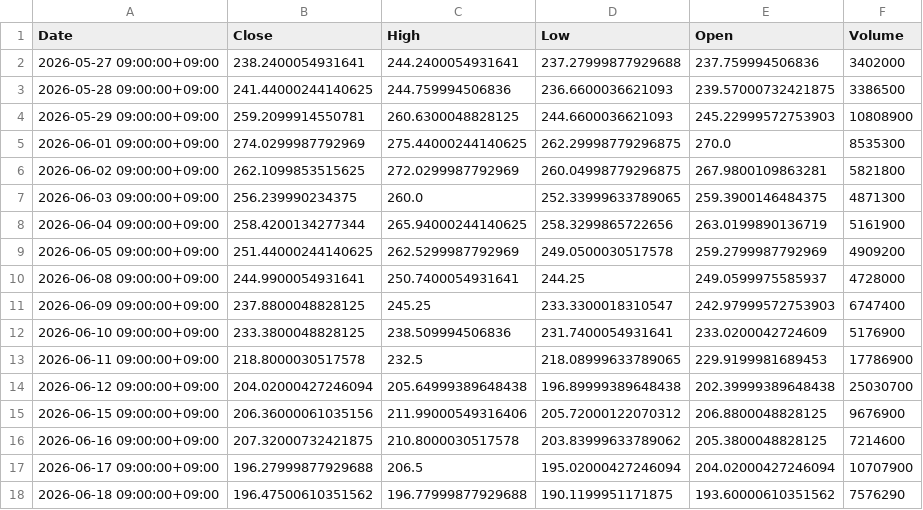
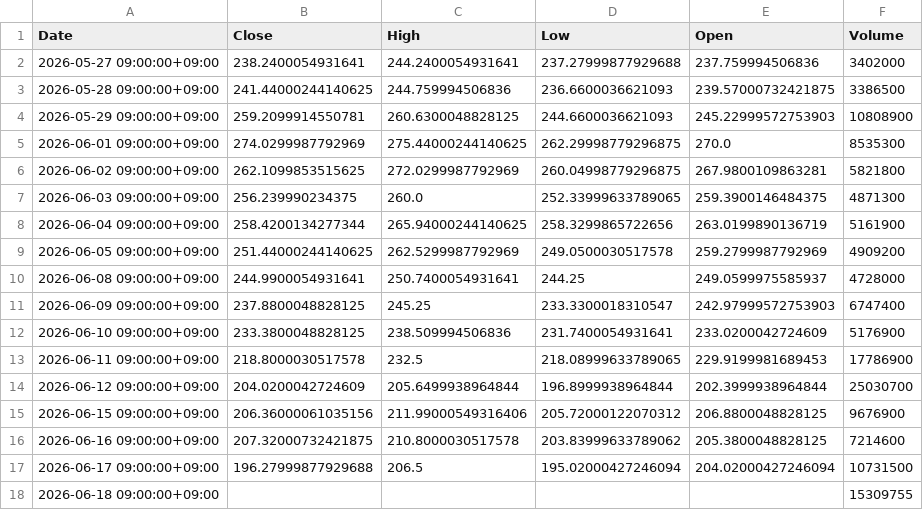
Before and after one commit to libelolen57-dotcom/j-titan, a CSV file: data/us/ADBE.csv, drawn as a sheet.

```diff
--- a/data/us/ADBE.csv
+++ b/data/us/ADBE.csv
@@ -13,6 +13,6 @@ Date,Close,High,Low,Open,Volume
 2026-06-11 09:00:00+09:00,218.8000030517578,232.5,218.08999633789065,229.9199981689453,17786900
-2026-06-12 09:00:00+09:00,204.02000427246094,205.64999389648438,196.89999389648438,202.39999389648438,25030700
+2026-06-12 09:00:00+09:00,204.0200042724609,205.6499938964844,196.8999938964844,202.3999938964844,25030700
 2026-06-15 09:00:00+09:00,206.36000061035156,211.99000549316406,205.72000122070312,206.8800048828125,9676900
 2026-06-16 09:00:00+09:00,207.32000732421875,210.8000030517578,203.83999633789062,205.3800048828125,7214600
-2026-06-17 09:00:00+09:00,196.27999877929688,206.5,195.02000427246094,204.02000427246094,10707900
-2026-06-18 09:00:00+09:00,196.47500610351562,196.77999877929688,190.1199951171875,193.60000610351562,7576290
+2026-06-17 09:00:00+09:00,196.27999877929688,206.5,195.02000427246094,204.02000427246094,10731500
+2026-06-18 09:00:00+09:00,,,,,15309755
```
Also changed, not shown: data/us/ABBV.csv, data/us/AMZN.csv, 37 other files.
